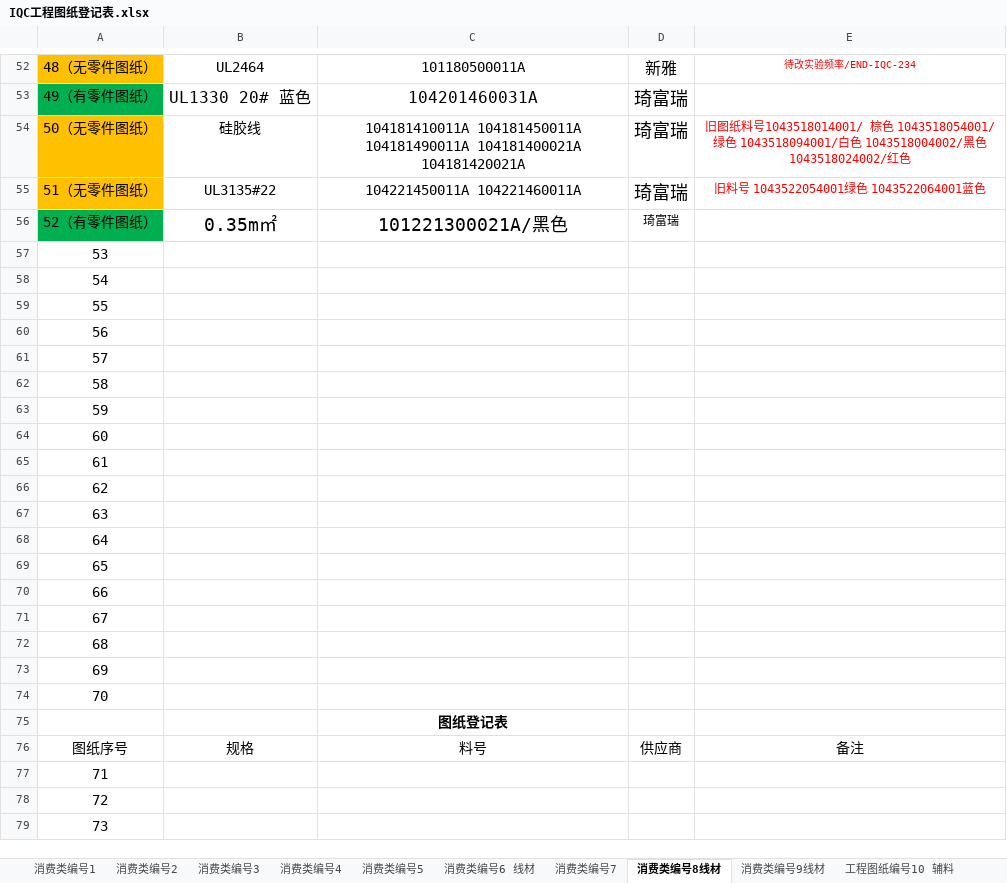
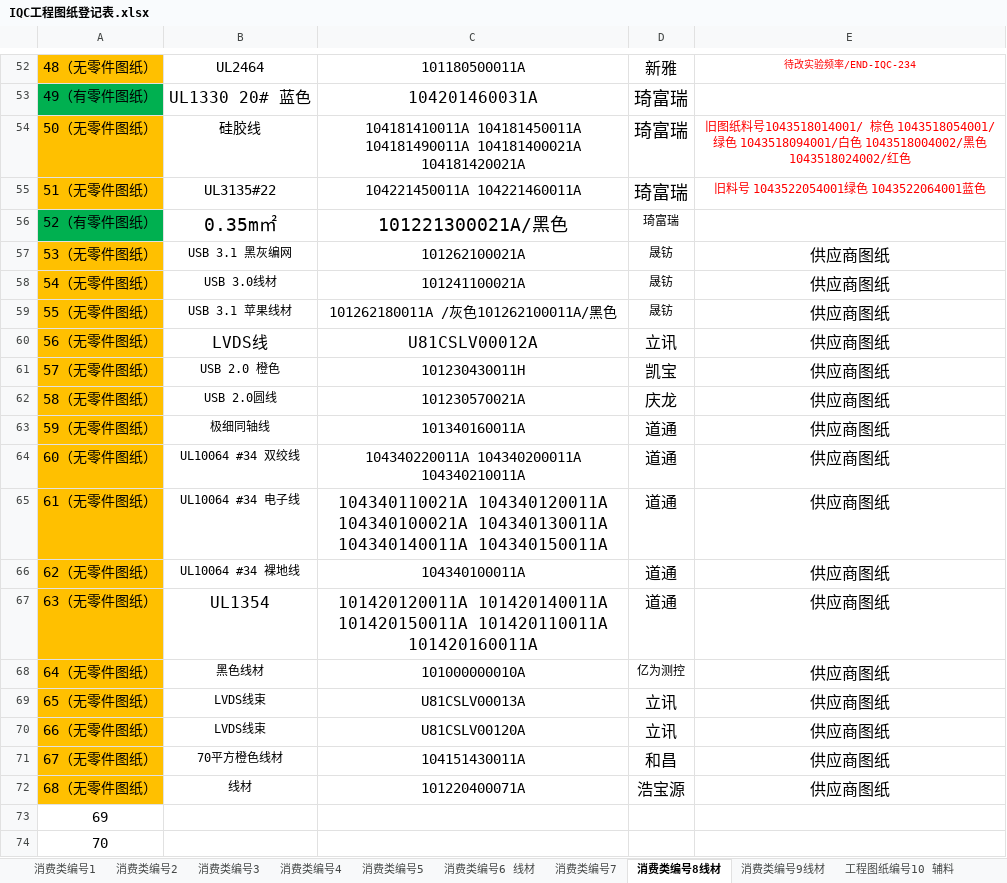
Before and after one commit to uiqc/uiqc.github.io, an Excel workbook: excel/IQC工程图纸登记表.xlsx, sheet 消费类编号8线材, drawn as a sheet; only a part is shown, gaps mark what is left out; the shorter side is filled out with more unchanged rows; values as stored, in another font and other column widths than the file's, no borders; removed rows and columns are numbered as before the commit, all else as after; the diff names each change by its address in the sheet, - before the commit and + after, or states it on an @@ line.

```diff
--- a/excel/IQC工程图纸登记表.xlsx (sheet 消费类编号8线材)
+++ b/excel/IQC工程图纸登记表.xlsx (sheet 消费类编号8线材)
-row 57: 53
-row 58: 54
-row 59: 55
-row 60: 56
-row 61: 57
-row 62: 58
-row 63: 59
-row 64: 60
-row 65: 61
-row 66: 62
-row 67: 63
-row 68: 64
-row 69: 65
-row 70: 66
-row 71: 67
-row 72: 68
+row 57: 53（无零件图纸） | USB 3.1 黑灰编网 | 101262100021A | 晟钫 | 供应商图纸
+row 58: 54（无零件图纸） | USB 3.0线材 | 101241100021A | 晟钫 | 供应商图纸
+row 59: 55（无零件图纸） | USB 3.1 苹果线材 | 101262180011A /灰色101262100011A/黑色 | 晟钫 | 供应商图纸
+row 60: 56（无零件图纸） | LVDS线 | U81CSLV00012A | 立讯 | 供应商图纸
+row 61: 57（无零件图纸） | USB 2.0 橙色 | 101230430011H | 凯宝 | 供应商图纸
+row 62: 58（无零件图纸） | USB 2.0圆线 | 101230570021A | 庆龙 | 供应商图纸
+row 63: 59（无零件图纸） | 极细同轴线 | 101340160011A | 道通 | 供应商图纸
+row 64: 60（无零件图纸） | UL10064 #34 双绞线 | 104340220011A 104340200011A 104340210011A | 道通 | 供应商图纸
+row 65: 61（无零件图纸） | UL10064 #34 电子线 | 104340110021A 104340120011A 104340100021A 104340130011A 104340140011A 104340150011A | 道通 | 供应商图纸
+row 66: 62（无零件图纸） | UL10064 #34 裸地线 | 104340100011A | 道通 | 供应商图纸
+row 67: 63（无零件图纸） | UL1354 | 101420120011A 101420140011A 101420150011A 101420110011A 101420160011A | 道通 | 供应商图纸
+row 68: 64（无零件图纸） | 黑色线材 | 101000000010A | 亿为测控 | 供应商图纸
+row 69: 65（无零件图纸） | LVDS线束 | U81CSLV00013A | 立讯 | 供应商图纸
+row 70: 66（无零件图纸） | LVDS线束 | U81CSLV00120A | 立讯 | 供应商图纸
+row 71: 67（无零件图纸） | 70平方橙色线材 | 104151430011A | 和昌 | 供应商图纸
+row 72: 68（无零件图纸） | 线材 | 101220400071A | 浩宝源 | 供应商图纸
```
Also changed, not shown: sheet 工程图纸编号11, sheet 消费类编号2, sheet 消费类编号6 线材, sheet 消费类编号1, sheet 消费类编号9线材, sheet 消费类编号3, 1 more sheet.
